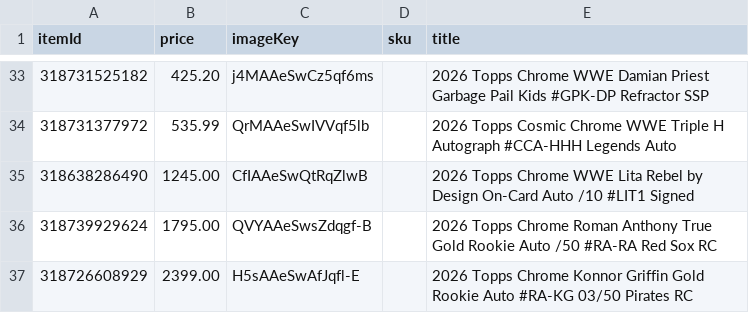
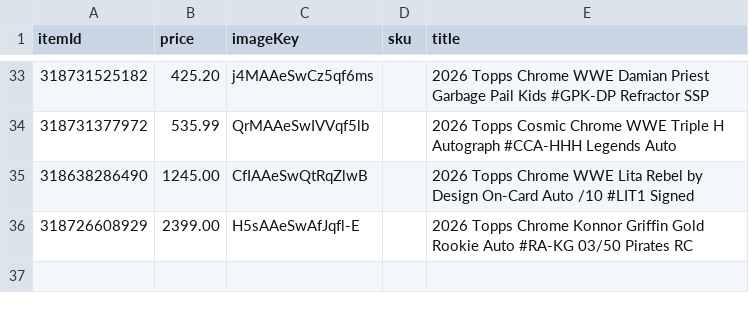
Before and after one commit to dastardly-dan/maineventcardvault, a TSV file: build/raw_listings.tsv, drawn as a sheet; only a part is shown, gaps mark what is left out; the diff names each change by its address in the sheet, - before the commit and + after, or states it on an @@ line.

Commit message:
Make the site rebuildable; add collection.tsv
build_site.py wrote to data/ and read assets/style.css + assets/app.js, none of which exist here, so index.html could not be regenerated. The page now lives in template.html with a __MECV_DATA__ placeholder. Also drops the Roman Anthony card from raw_listings.tsv (sold Aug 18) so a rebuild stops resurrecting it.

```diff
--- a/build/raw_listings.tsv
+++ b/build/raw_listings.tsv
-row 36: 318739929624 | 1795.00 | QVYAAeSwsZdqgf-B |  | 2026 Topps Chrome Roman Anthony True Gold Rookie Auto /50 #RA-RA Red Sox RC
```
Also changed, not shown: 3 other files.
